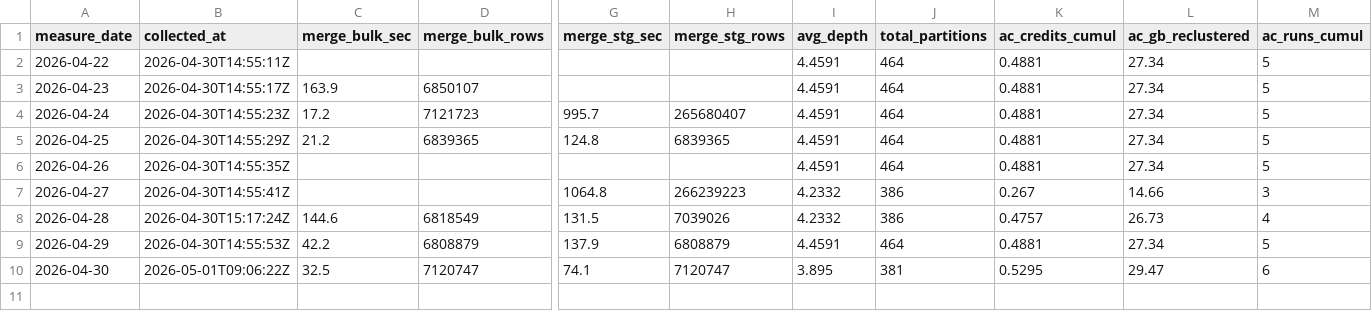
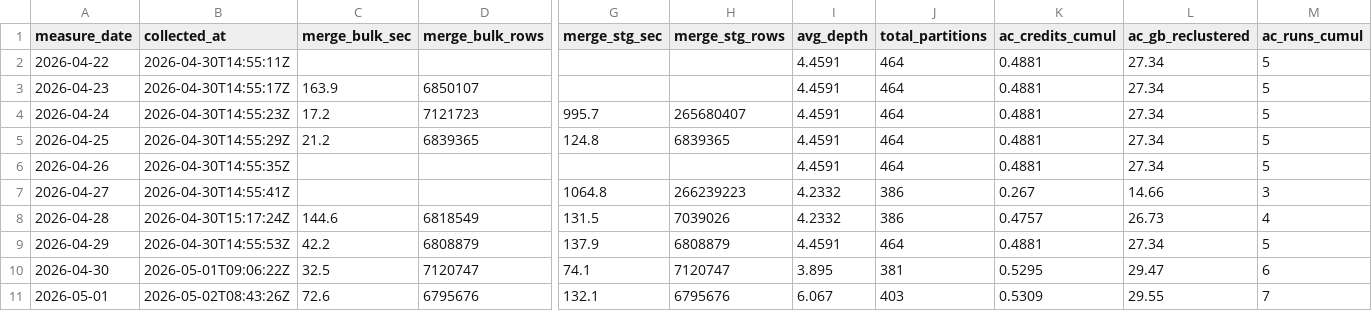
Before and after one commit to auganmadet/MediCore, a CSV file: reports/clustering_metrics.csv, drawn as a sheet; only a part is shown, gaps mark what is left out; rows hold the shown columns only; the diff names each change by its address in the sheet, - before the commit and + after, or states it on an @@ line.

```diff
--- a/reports/clustering_metrics.csv
+++ b/reports/clustering_metrics.csv
+row 11: 2026-05-01 | 2026-05-02T08:43:26Z | 72.6 | 6795676 | 132.1 | 6795676 | 6.067 | 403 | 0.5309 | 29.55 | 7
```
